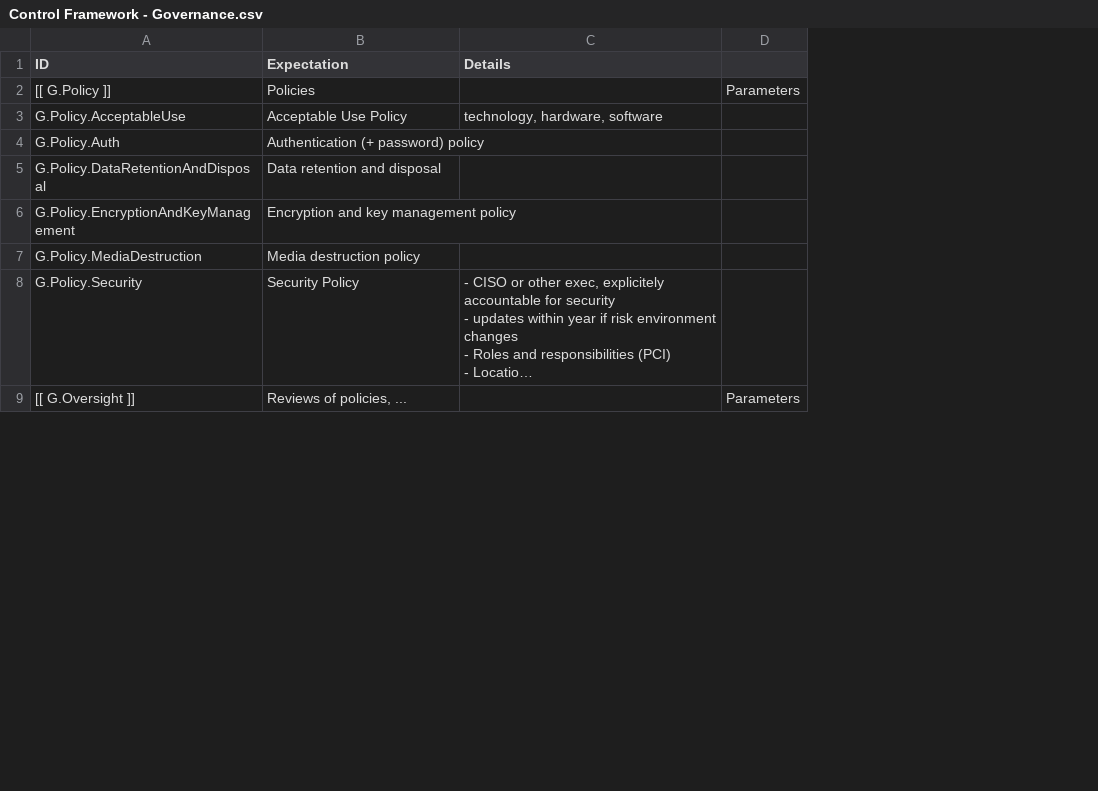
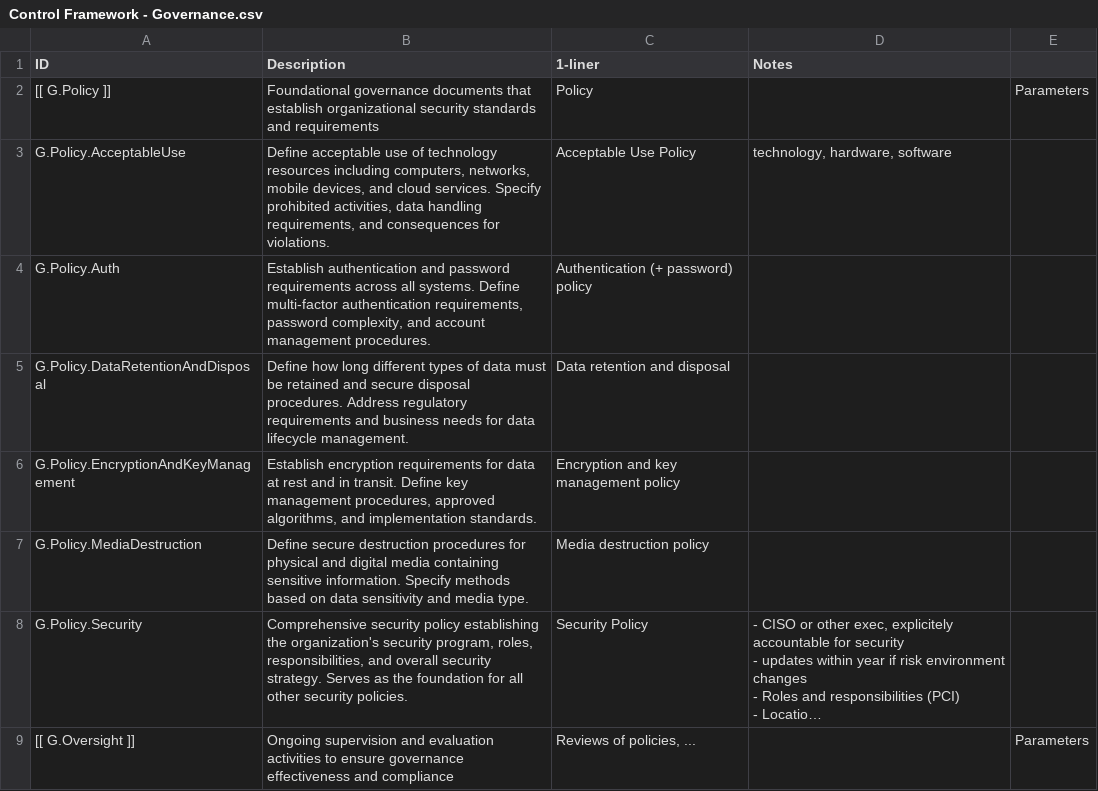
Before and after one commit to trigosec/secure-product-model, a CSV file: data/Control Framework - Governance.csv, drawn as a sheet; only a part is shown; long unchanged cells end in …; addresses are those after the commit; the diff names each change by its address in the sheet, - before the commit and + after, or states it on an @@ line.

Commit message:
governance items now have a description

```diff
--- a/data/Control Framework - Governance.csv
+++ b/data/Control Framework - Governance.csv
+column B (Description), rows 2-9: Foundational governance documents that establish organizational security standards and requirements | Define acceptable use of technology resources including computers, networks, mobile devices, and cloud services. Specify prohibited activities, data handling requirements, and consequences for violations. | Establish authentication and password requirements across all systems. Define multi-factor authentication requirements, password complexity, and account management procedures. | Define how long different types of data must be retained and secure disposal procedures. Address regulatory requirements and business needs for data lifecycle management. | Establish encryption requirements for data at rest and in transit. Define key management procedures, approved algorithms, and implementation standards. | Define secure destruction procedures for physical and digital media containing sensitive information. Specify methods based on data sensitivity and media type. | Comprehensive security policy establishing the organization's security program, roles, responsibilities, and overall security strategy. Serves as the foundation for all other security policies. | Ongoing supervision and evaluation activities to ensure governance effectiveness and compliance
-C1: Expectation
+C1: 1-liner
-D1: Details
+D1: Notes
-C2 (1-liner): Policies
+C2 (1-liner): Policy
```
Also changed, not shown: 37 other files.
